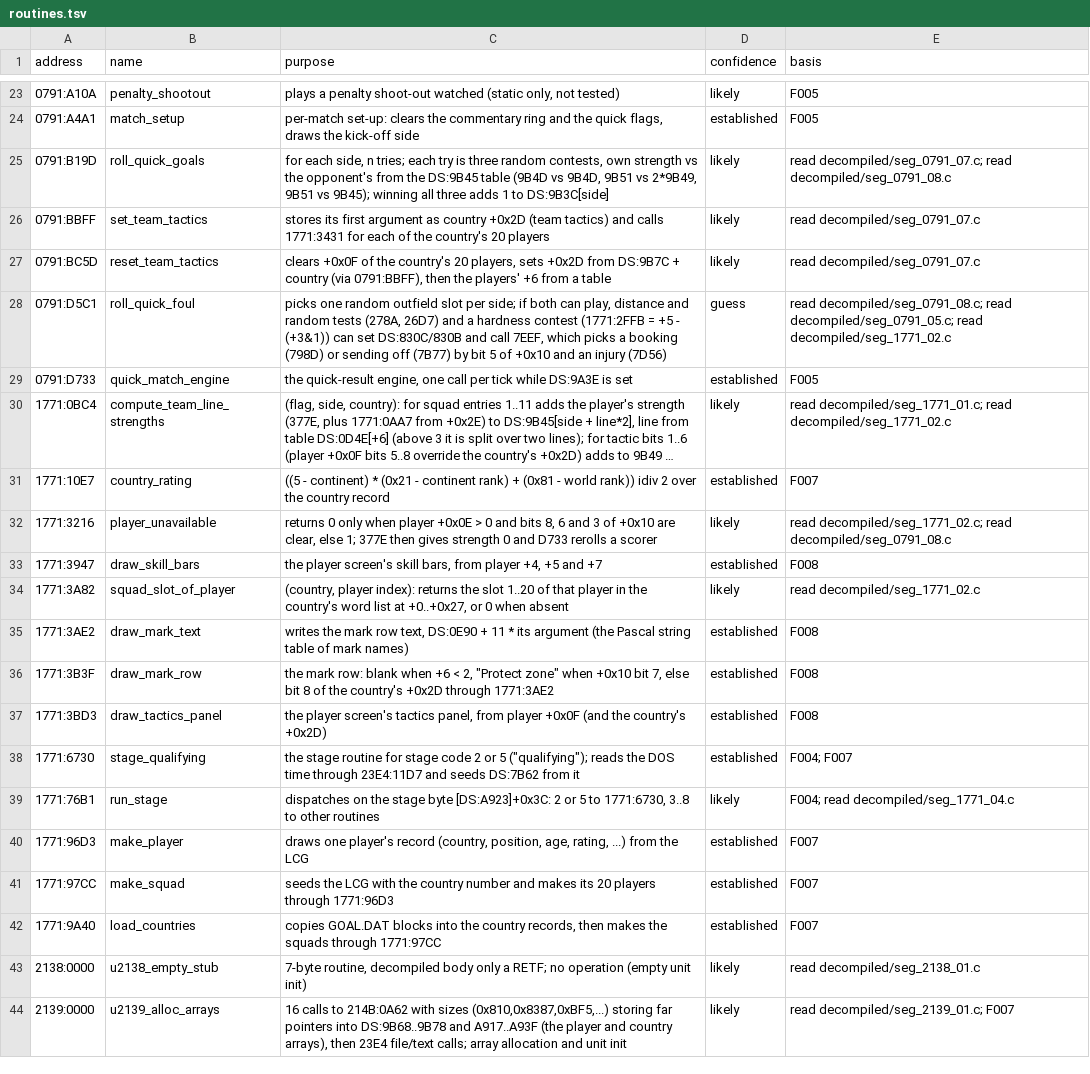
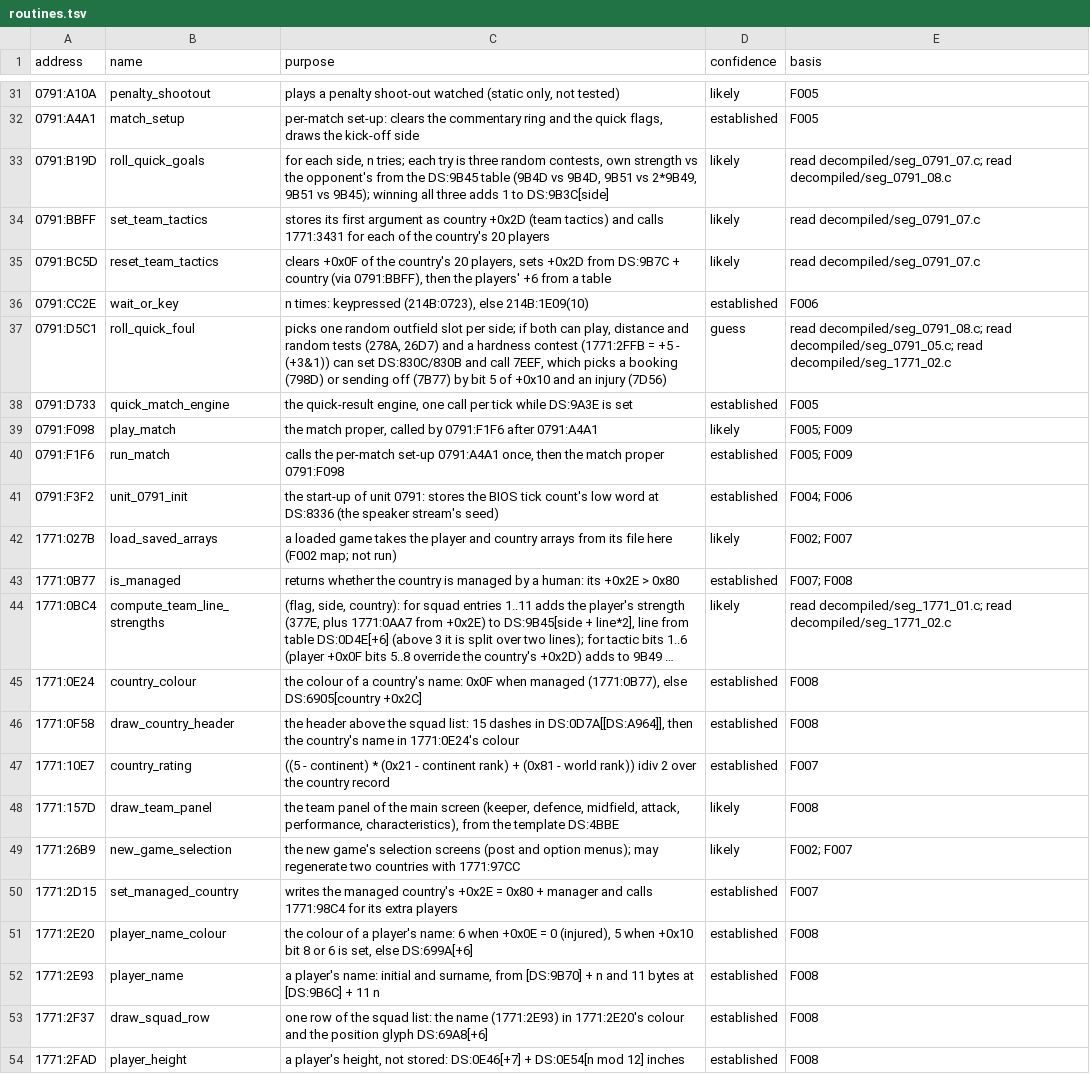
Before and after one commit to diegoami/goal2-archaeology, a TSV file: static/goal-exe/annotations/routines.tsv, drawn as a sheet; only a part is shown, gaps mark what is left out; the shorter side is filled out with more unchanged rows; long unchanged cells end in …; the diff covers the shown part only; the diff names each change by its address in the sheet, - before the commit and + after, or states it on an @@ line.

```diff
--- a/static/goal-exe/annotations/routines.tsv
+++ b/static/goal-exe/annotations/routines.tsv
+row 36: 0791:CC2E | wait_or_key | n times: keypressed (214B:0723), else 214B:1E09(10) | established | F006
+row 39: 0791:F098 | play_match | the match proper, called by 0791:F1F6 after 0791:A4A1 | likely | F005; F009
+row 40: 0791:F1F6 | run_match | calls the per-match set-up 0791:A4A1 once, then the match proper 0791:F098 | established | F005; F009
+row 41: 0791:F3F2 | unit_0791_init | the start-up of unit 0791: stores the BIOS tick count's low word at DS:8336 (the speaker stream's seed) | established | F004; F006
+row 42: 1771:027B | load_saved_arrays | a loaded game takes the player and country arrays from its file here (F002 map; not run) | likely | F002; F007
+row 43: 1771:0B77 | is_managed | returns whether the country is managed by a human: its +0x2E > 0x80 | established | F007; F008
+row 45: 1771:0E24 | country_colour | the colour of a country's name: 0x0F when managed (1771:0B77), else DS:6905[country +0x2C] | established | F008
+row 46: 1771:0F58 | draw_country_header | the header above the squad list: 15 dashes in DS:0D7A[[DS:A964]], then the country's name in 1771:0E24's colour | established | F008
+row 48: 1771:157D | draw_team_panel | the team panel of the main screen (keeper, defence, midfield, attack, performance, characteristics), from the template DS:4BBE | likely | F008
+row 49: 1771:26B9 | new_game_selection | the new game's selection screens (post and option menus); may regenerate two countries with 1771:97CC | likely | F002; F007
+row 50: 1771:2D15 | set_managed_country | writes the managed country's +0x2E = 0x80 + manager and calls 1771:98C4 for its extra players | established | F007
+row 51: 1771:2E20 | player_name_colour | the colour of a player's name: 6 when +0x0E = 0 (injured), 5 when +0x10 bit 8 or 6 is set, else DS:699A[+6] | established | F008
+row 52: 1771:2E93 | player_name | a player's name: initial and surname, from [DS:9B70] + n and 11 bytes at [DS:9B6C] + 11 n | established | F008
+row 53: 1771:2F37 | draw_squad_row | one row of the squad list: the name (1771:2E93) in 1771:2E20's colour and the position glyph DS:69A8[+6] | established | F008
+row 54: 1771:2FAD | player_height | a player's height, not stored: DS:0E46[+7] + DS:0E54[n mod 12] inches | established | F008
```
Also changed, not shown: 25 added rows elsewhere in this file, static/goal-exe/annotations/fields.tsv, 2 other files.
